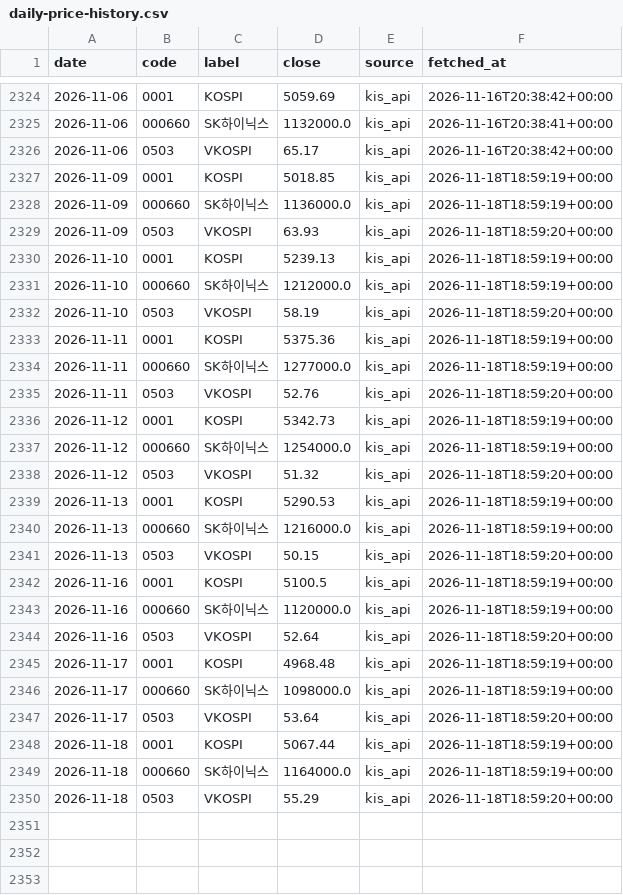
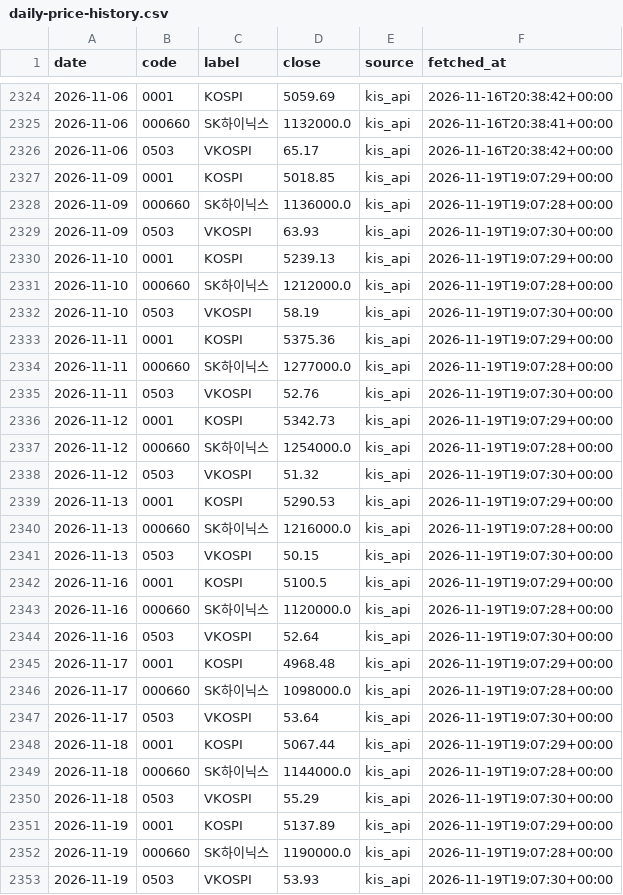
Before and after one commit to stevekoo-ai/Repo_name, a CSV file: sources/daily-price-history.csv, drawn as a sheet; only a part is shown, gaps mark what is left out.

```diff
--- a/sources/daily-price-history.csv
+++ b/sources/daily-price-history.csv
@@ -2326,25 +2326,28 @@ date,code,label,close,source,fetched_at
 2026-11-06,0503,VKOSPI,65.17,kis_api,2026-11-16T20:38:42+00:00
-2026-11-09,0001,KOSPI,5018.85,kis_api,2026-11-18T18:59:19+00:00
-2026-11-09,000660,SK하이닉스,1136000.0,kis_api,2026-11-18T18:59:19+00:00
-2026-11-09,0503,VKOSPI,63.93,kis_api,2026-11-18T18:59:20+00:00
-2026-11-10,0001,KOSPI,5239.13,kis_api,2026-11-18T18:59:19+00:00
-2026-11-10,000660,SK하이닉스,1212000.0,kis_api,2026-11-18T18:59:19+00:00
-2026-11-10,0503,VKOSPI,58.19,kis_api,2026-11-18T18:59:20+00:00
-2026-11-11,0001,KOSPI,5375.36,kis_api,2026-11-18T18:59:19+00:00
-2026-11-11,000660,SK하이닉스,1277000.0,kis_api,2026-11-18T18:59:19+00:00
-2026-11-11,0503,VKOSPI,52.76,kis_api,2026-11-18T18:59:20+00:00
-2026-11-12,0001,KOSPI,5342.73,kis_api,2026-11-18T18:59:19+00:00
-2026-11-12,000660,SK하이닉스,1254000.0,kis_api,2026-11-18T18:59:19+00:00
-2026-11-12,0503,VKOSPI,51.32,kis_api,2026-11-18T18:59:20+00:00
-2026-11-13,0001,KOSPI,5290.53,kis_api,2026-11-18T18:59:19+00:00
-2026-11-13,000660,SK하이닉스,1216000.0,kis_api,2026-11-18T18:59:19+00:00
-2026-11-13,0503,VKOSPI,50.15,kis_api,2026-11-18T18:59:20+00:00
-2026-11-16,0001,KOSPI,5100.5,kis_api,2026-11-18T18:59:19+00:00
-2026-11-16,000660,SK하이닉스,1120000.0,kis_api,2026-11-18T18:59:19+00:00
-2026-11-16,0503,VKOSPI,52.64,kis_api,2026-11-18T18:59:20+00:00
-2026-11-17,0001,KOSPI,4968.48,kis_api,2026-11-18T18:59:19+00:00
-2026-11-17,000660,SK하이닉스,1098000.0,kis_api,2026-11-18T18:59:19+00:00
-2026-11-17,0503,VKOSPI,53.64,kis_api,2026-11-18T18:59:20+00:00
-2026-11-18,0001,KOSPI,5067.44,kis_api,2026-11-18T18:59:19+00:00
-2026-11-18,000660,SK하이닉스,1164000.0,kis_api,2026-11-18T18:59:19+00:00
-2026-11-18,0503,VKOSPI,55.29,kis_api,2026-11-18T18:59:20+00:00
+2026-11-09,0001,KOSPI,5018.85,kis_api,2026-11-19T19:07:29+00:00
+2026-11-09,000660,SK하이닉스,1136000.0,kis_api,2026-11-19T19:07:28+00:00
+2026-11-09,0503,VKOSPI,63.93,kis_api,2026-11-19T19:07:30+00:00
+2026-11-10,0001,KOSPI,5239.13,kis_api,2026-11-19T19:07:29+00:00
+2026-11-10,000660,SK하이닉스,1212000.0,kis_api,2026-11-19T19:07:28+00:00
+2026-11-10,0503,VKOSPI,58.19,kis_api,2026-11-19T19:07:30+00:00
+2026-11-11,0001,KOSPI,5375.36,kis_api,2026-11-19T19:07:29+00:00
+2026-11-11,000660,SK하이닉스,1277000.0,kis_api,2026-11-19T19:07:28+00:00
+2026-11-11,0503,VKOSPI,52.76,kis_api,2026-11-19T19:07:30+00:00
+2026-11-12,0001,KOSPI,5342.73,kis_api,2026-11-19T19:07:29+00:00
+2026-11-12,000660,SK하이닉스,1254000.0,kis_api,2026-11-19T19:07:28+00:00
+2026-11-12,0503,VKOSPI,51.32,kis_api,2026-11-19T19:07:30+00:00
+2026-11-13,0001,KOSPI,5290.53,kis_api,2026-11-19T19:07:29+00:00
+2026-11-13,000660,SK하이닉스,1216000.0,kis_api,2026-11-19T19:07:28+00:00
+2026-11-13,0503,VKOSPI,50.15,kis_api,2026-11-19T19:07:30+00:00
+2026-11-16,0001,KOSPI,5100.5,kis_api,2026-11-19T19:07:29+00:00
+2026-11-16,000660,SK하이닉스,1120000.0,kis_api,2026-11-19T19:07:28+00:00
+2026-11-16,0503,VKOSPI,52.64,kis_api,2026-11-19T19:07:30+00:00
+2026-11-17,0001,KOSPI,4968.48,kis_api,2026-11-19T19:07:29+00:00
+2026-11-17,000660,SK하이닉스,1098000.0,kis_api,2026-11-19T19:07:28+00:00
+2026-11-17,0503,VKOSPI,53.64,kis_api,2026-11-19T19:07:30+00:00
+2026-11-18,0001,KOSPI,5067.44,kis_api,2026-11-19T19:07:29+00:00
+2026-11-18,000660,SK하이닉스,1144000.0,kis_api,2026-11-19T19:07:28+00:00
+2026-11-18,0503,VKOSPI,55.29,kis_api,2026-11-19T19:07:30+00:00
+2026-11-19,0001,KOSPI,5137.89,kis_api,2026-11-19T19:07:29+00:00
+2026-11-19,000660,SK하이닉스,1190000.0,kis_api,2026-11-19T19:07:28+00:00
+2026-11-19,0503,VKOSPI,53.93,kis_api,2026-11-19T19:07:30+00:00
```
Also changed, not shown: data/normalized/customs_export_dlr.csv, data/normalized/customs_import_dlr.csv, 3 other files.
